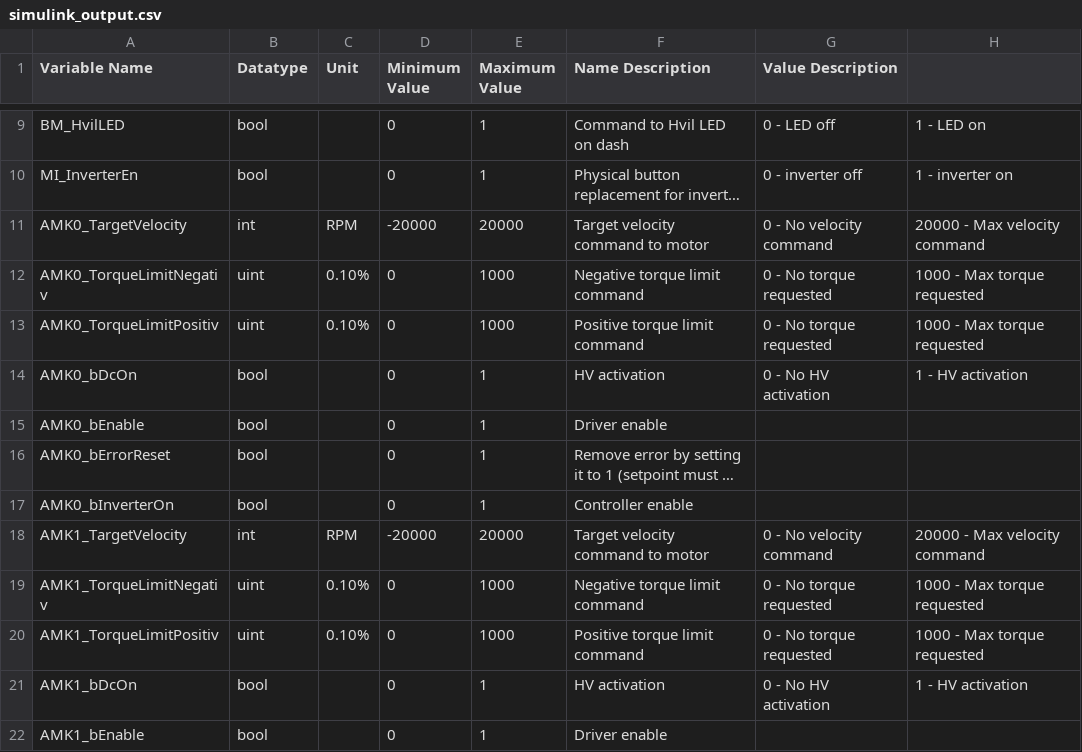
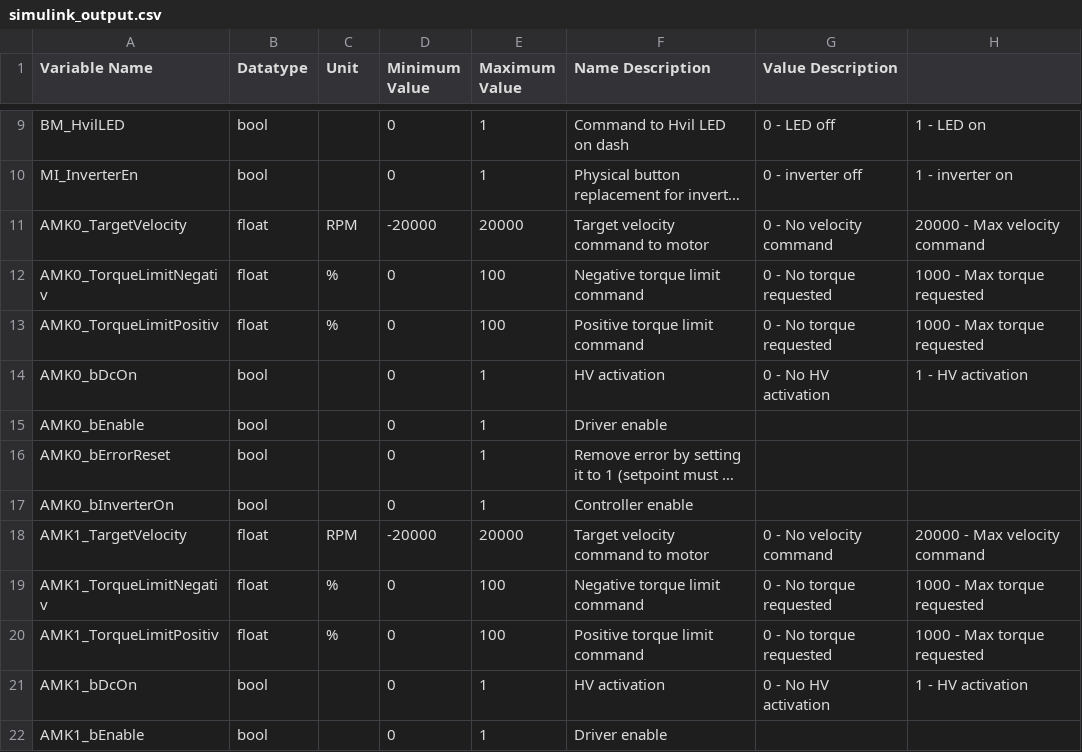
Before and after one commit to macformula/vehicle_control_system, a CSV file: firmware_io/simulink_output.csv, drawn as a sheet; only a part is shown, gaps mark what is left out; long unchanged cells end in …; the diff names each change by its address in the sheet, - before the commit and + after, or states it on an @@ line.

Commit message:
Change output file

```diff
--- a/firmware_io/simulink_output.csv
+++ b/firmware_io/simulink_output.csv
-B11 (Datatype): int
+B11 (Datatype): float
-B12:B13 (Datatype): uint
+B12:B13 (Datatype): float
-C12:C13 (Unit): 0.10%
+C12:C13 (Unit): %
-E12:E13 (Maximum Value): 1000
+E12:E13 (Maximum Value): 100
-B18 (Datatype): int
+B18 (Datatype): float
-B19:B20 (Datatype): uint
+B19:B20 (Datatype): float
-C19:C20 (Unit): 0.10%
+C19:C20 (Unit): %
-E19:E20 (Maximum Value): 1000
+E19:E20 (Maximum Value): 100
```
